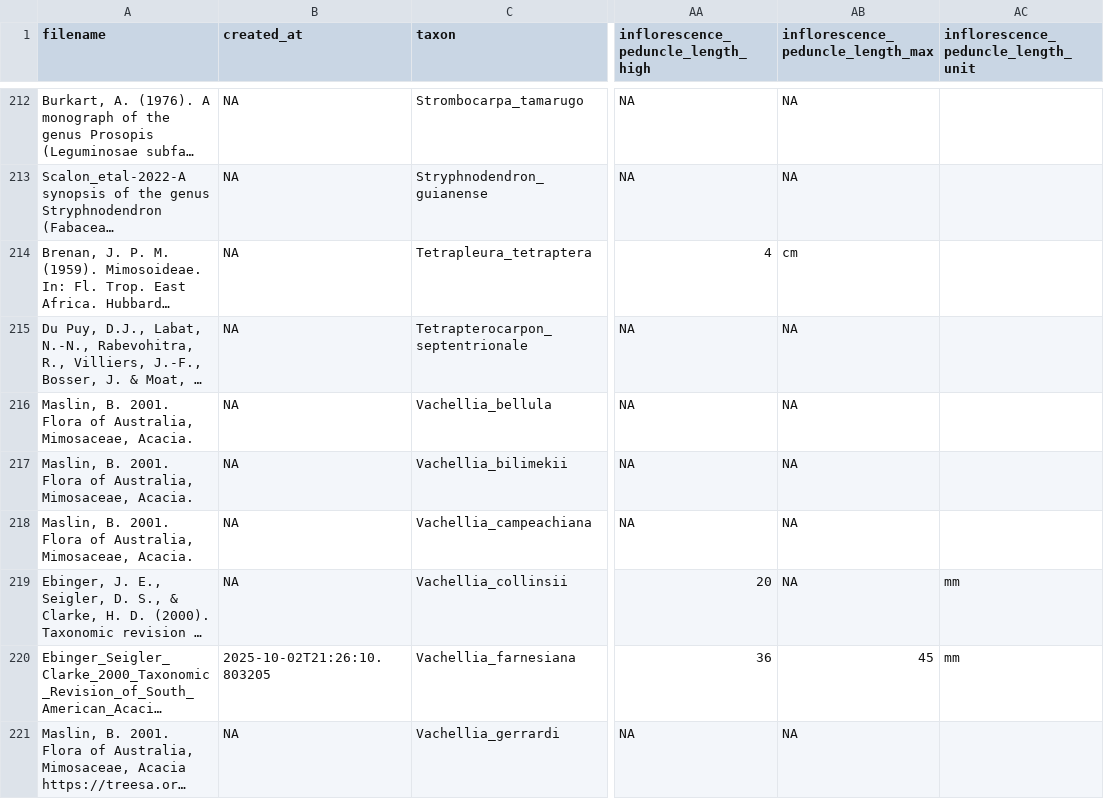
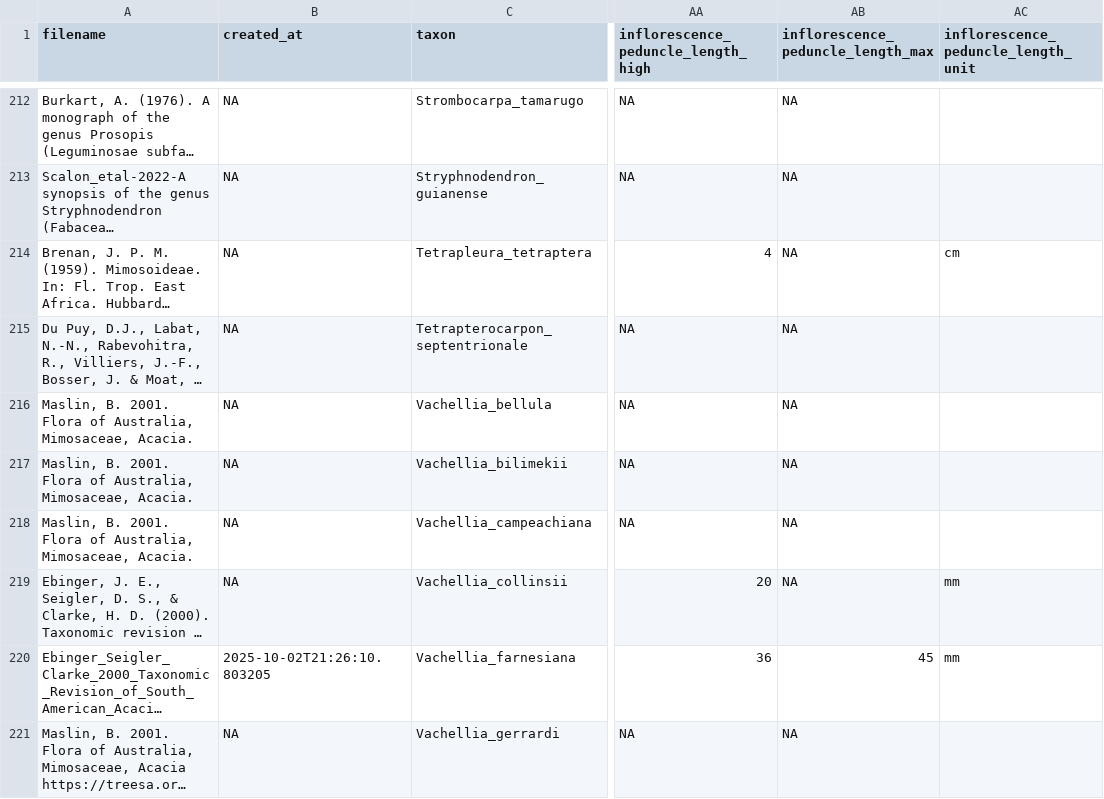
Before and after one commit to biatvas/bvasconcelos-IC-disparidade-floral, a CSV file: 1.datasets/mimoseae_subset_clean.csv, drawn as a sheet; only a part is shown, gaps mark what is left out; long unchanged cells end in …; the diff names each change by its address in the sheet, - before the commit and + after, or states it on an @@ line.

```diff
--- a/1.datasets/mimoseae_subset_clean.csv
+++ b/1.datasets/mimoseae_subset_clean.csv
-AB214: cm
+AB214: NA
-AC214: (empty)
+AC214: cm
```
Also changed, not shown: 2 other files.
